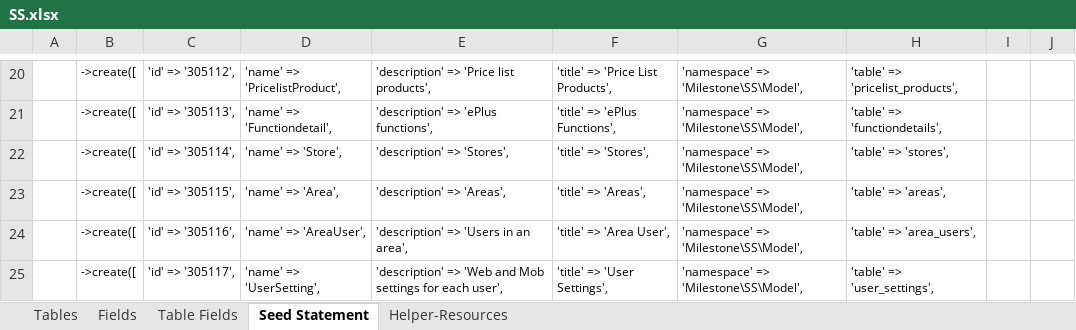
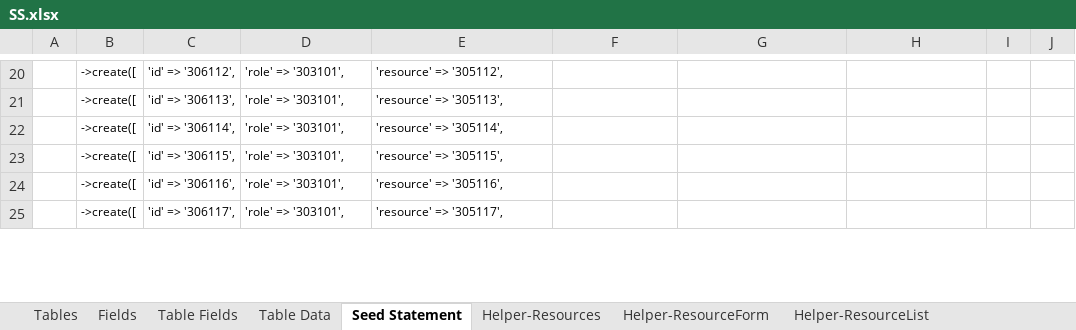
Before and after one commit to MilestoneInnovativeTechnologies/DD, an Excel workbook: SS.xlsx, sheet Seed Statement, drawn as a sheet; only a part is shown, gaps mark what is left out; values as stored, in another font and other column widths than the file's, no borders; the diff covers the shown part only; the diff names each change by its address in the sheet, - before the commit and + after, or states it on an @@ line.

Commit message:
Print upload resources setup

```diff
--- a/SS.xlsx (sheet Seed Statement)
+++ b/SS.xlsx (sheet Seed Statement)
@@ sheet tab unhidden: Table Data @@
@@ sheet tab unhidden: Helper-ResourceForm @@
@@ sheet tab unhidden: Helper-ResourceList @@
-C20: 'id' => '305112',
+C20: 'id' => '306112',
-D20: 'name' => 'PricelistProduct',
+D20: 'role' => '303101',
-E20: 'description' => 'Price list products',
+E20: 'resource' => '305112',
-F20: 'title' => 'Price List Products',
+F20: (empty)
-G20:G25: 'namespace' => 'Milestone\SS\Model',
+G20:G25: (empty)
-H20: 'table' => 'pricelist_products',
+H20: (empty)
-C21: 'id' => '305113',
+C21: 'id' => '306113',
-D21: 'name' => 'Functiondetail',
+D21: 'role' => '303101',
-E21: 'description' => 'ePlus functions',
+E21: 'resource' => '305113',
-F21: 'title' => 'ePlus Functions',
+F21: (empty)
-H21: 'table' => 'functiondetails',
+H21: (empty)
-C22: 'id' => '305114',
+C22: 'id' => '306114',
-D22: 'name' => 'Store',
+D22: 'role' => '303101',
-E22: 'description' => 'Stores',
+E22: 'resource' => '305114',
-F22: 'title' => 'Stores',
+F22: (empty)
-H22: 'table' => 'stores',
+H22: (empty)
-C23: 'id' => '305115',
+C23: 'id' => '306115',
-D23: 'name' => 'Area',
+D23: 'role' => '303101',
-E23: 'description' => 'Areas',
+E23: 'resource' => '305115',
-F23: 'title' => 'Areas',
+F23: (empty)
-H23: 'table' => 'areas',
+H23: (empty)
-C24: 'id' => '305116',
+C24: 'id' => '306116',
-D24: 'name' => 'AreaUser',
+D24: 'role' => '303101',
-E24: 'description' => 'Users in an area',
+E24: 'resource' => '305116',
-F24: 'title' => 'Area User',
+F24: (empty)
-H24: 'table' => 'area_users',
+H24: (empty)
-C25: 'id' => '305117',
+C25: 'id' => '306117',
-D25: 'name' => 'UserSetting',
+D25: 'role' => '303101',
-E25: 'description' => 'Web and Mob settings for each user',
+E25: 'resource' => '305117',
-F25: 'title' => 'User Settings',
+F25: (empty)
-H25: 'table' => 'user_settings',
+H25: (empty)
```
Also changed, not shown: 145 edited cells elsewhere in this sheet, sheet Fields, sheet Table Fields, other sheet tabs, hidden cells, 17 other files.
